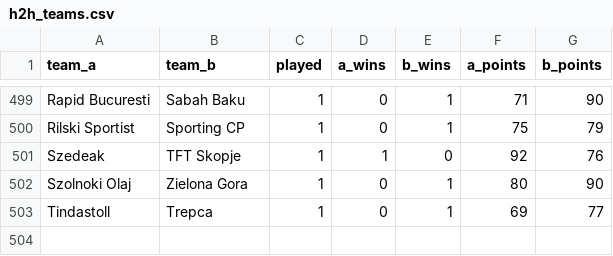
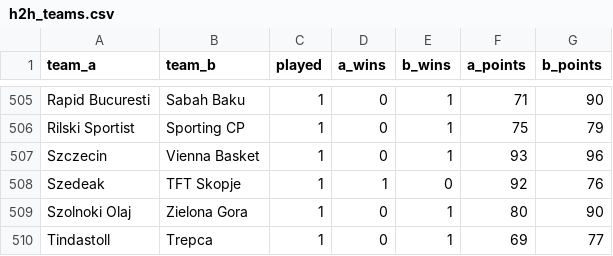
Before and after one commit to nikolitso/FIBA-Europe-Cup, a CSV file: data/h2h_teams.csv, drawn as a sheet; only a part is shown, gaps mark what is left out; the diff covers the shown part only; the diff names each change by its address in the sheet, - before the commit and + after, or states it on an @@ line.

```diff
--- a/data/h2h_teams.csv
+++ b/data/h2h_teams.csv
+row 507: Szczecin | Vienna Basket | 1 | 0 | 1 | 93 | 96
```
Also changed, not shown: 6 added rows elsewhere in this file, data/h2h_countries.csv, data/matches.csv.
